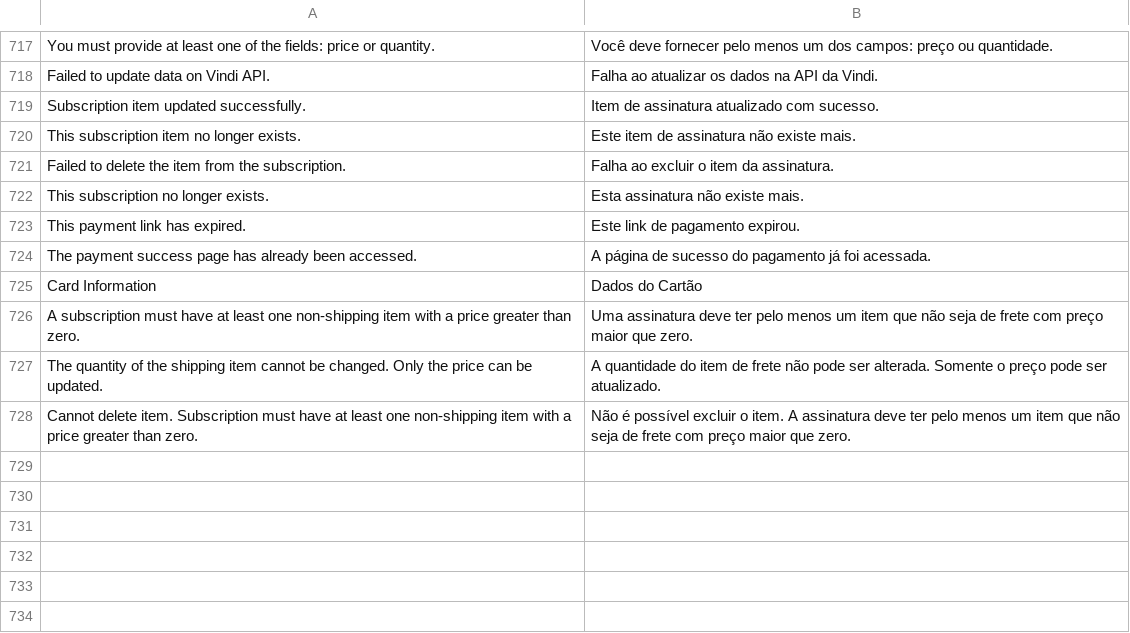
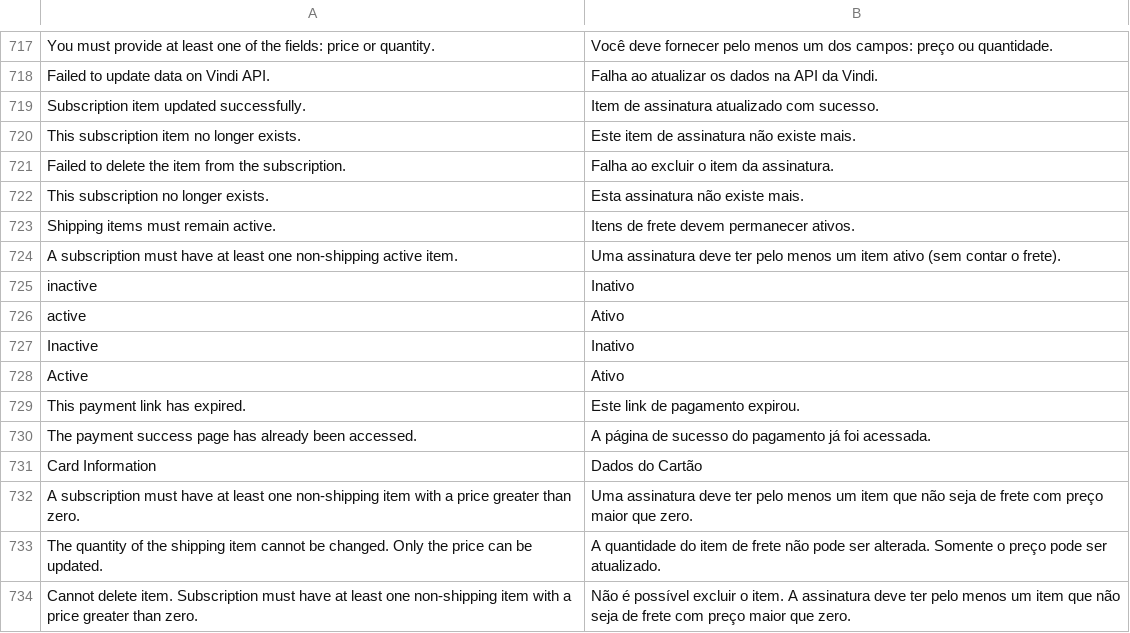
Before and after one commit to vindi/vindi-magento2, a CSV file: i18n/pt_BR.csv, drawn as a sheet; only a part is shown, gaps mark what is left out.

Commit message:
Inativar/Ativar item na assinatura (#142)
* feat: removed deprecated magento 2 classes

* feat: removed deprecated magento 2 classes

* fix: remove unused patch

* fix: call non existing class

* fix: return composer version

* Versionamento da 2.1.0

* feat: adding and deleting items in the subscription

* feat: exclude and include subscription items

* fix: adding validation so you can't exclude shipping or leave a subscription without a product

* feat: add duration in subscription item

* fix: add permanent option in item cycles

* refactor: restoring OrderCreator helper

* fix: adjust creation of new orders

* refactor: create observer to update subscription data

* feat: add quantity in subscription item

* fix: error updating subscription items in the observer

* fix: add validate quantity greater than zero

* fix: add validate quantity greater than zero

* fix: add validate quantity greater than zero

* fix: customer id error when create register

* fix: customer id error when create register

* fix: fixing zero price validations

* fix: finalizing orders with zero prices

* feat: adding option to change subscription item status

* feat: new card layout

* fix: same input id for different fields

* fix: cacheable false for product view

* fix: add cache key info product block

* fix: add discount in subscriptions

* fix: correcting quantity validation in shipping

* feat: added all available brands

* fix: removed status on item creation

* fix: correcting duplication of items on the invoice

* fix: adjusting the addition of temporary items

* fix: removing the item when creating the invoice

* fix: removing the item when creating the invoice

* fix: removing the item when creating the invoice

* fix: removing the item when creating the invoice

* fix: removing the item when creating the invoice

* fix: removing the item when creating the invoice

* fix: removing the item when creating the invoice

* fix: removing duplication in translation

* fix: remove duplicate itens

---------

Co-authored-by: Thiago Contardi <thiagocontardi@hotmail.com>
Co-authored-by: Thiago Contardi <thiago@bizcommerce.com.br>
Co-authored-by: Thais Kusuki <thais.kusuki@vindi.com.br>
Co-authored-by: Thais Kusuki <thais.kusuki@gmail.com>
Co-authored-by: Iago Cedran <iago@bizcommerce.com.br>
Co-authored-by: Contardi <contardi@users.noreply.github.com>

```diff
--- a/i18n/pt_BR.csv
+++ b/i18n/pt_BR.csv
@@ -722,2 +722,8 @@
 "This subscription no longer exists.","Esta assinatura não existe mais."
+"Shipping items must remain active.","Itens de frete devem permanecer ativos."
+"A subscription must have at least one non-shipping active item.","Uma assinatura deve ter pelo menos um item ativo (sem contar o frete)."
+"inactive","Inativo"
+"active","Ativo"
+"Inactive","Inativo"
+"Active","Ativo"
 "This payment link has expired.","Este link de pagamento expirou."
```
Also changed, not shown: 3 other files.
